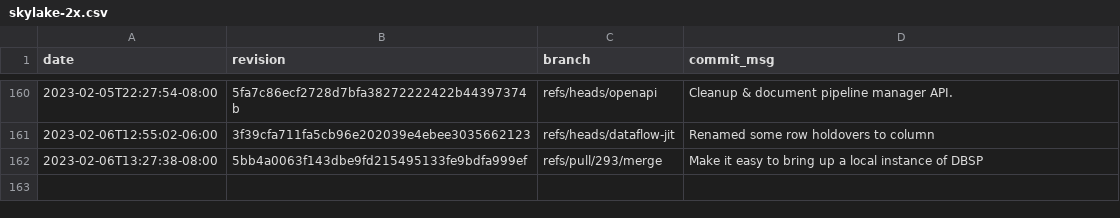
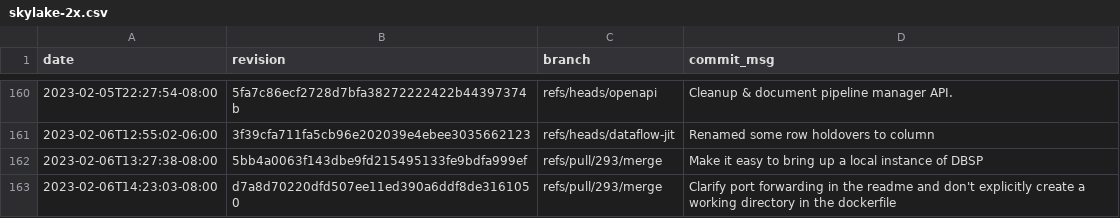
Before and after one commit to gz/dbsp-benchmarks, a CSV file: _data/skylake-2x.csv, drawn as a sheet; only a part is shown, gaps mark what is left out.

```diff
--- a/_data/skylake-2x.csv
+++ b/_data/skylake-2x.csv
@@ -162 +162,2 @@ date,revision,branch,commit_msg
 "2023-02-06T13:27:38-08:00","5bb4a0063f143dbe9fd215495133fe9bdfa999ef","refs/pull/293/merge","Make it easy to bring up a local instance of DBSP"
+"2023-02-06T14:23:03-08:00","d7a8d70220dfd507ee11ed390a6ddf8de3161050","refs/pull/293/merge","Clarify port forwarding in the readme and don't explicitly create a working directory in the dockerfile"
```
Also changed, not shown: 8 other files.
